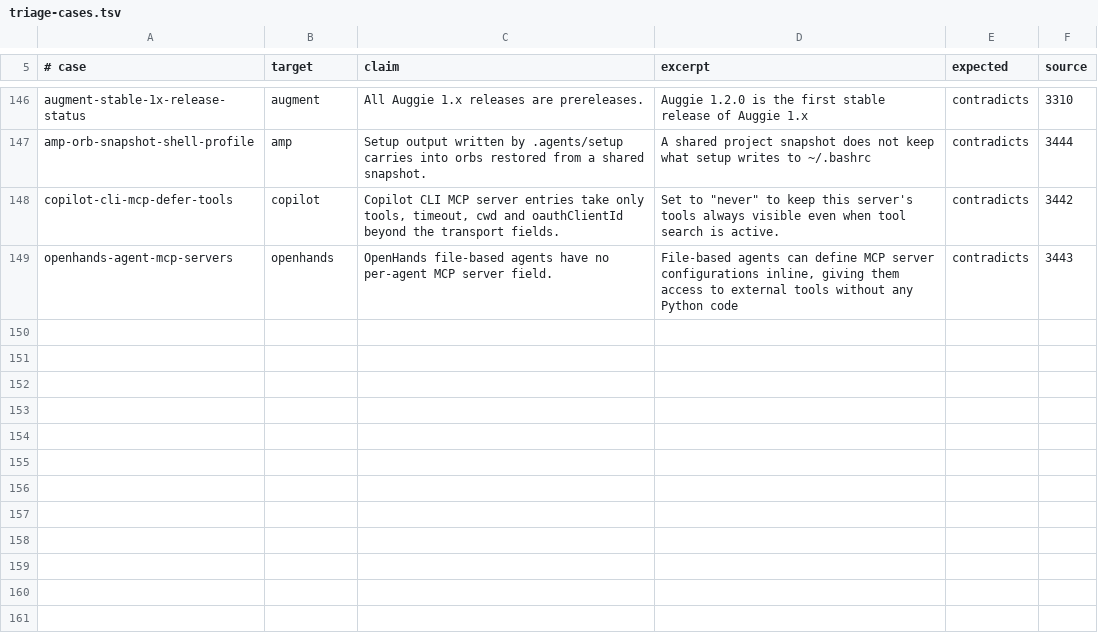
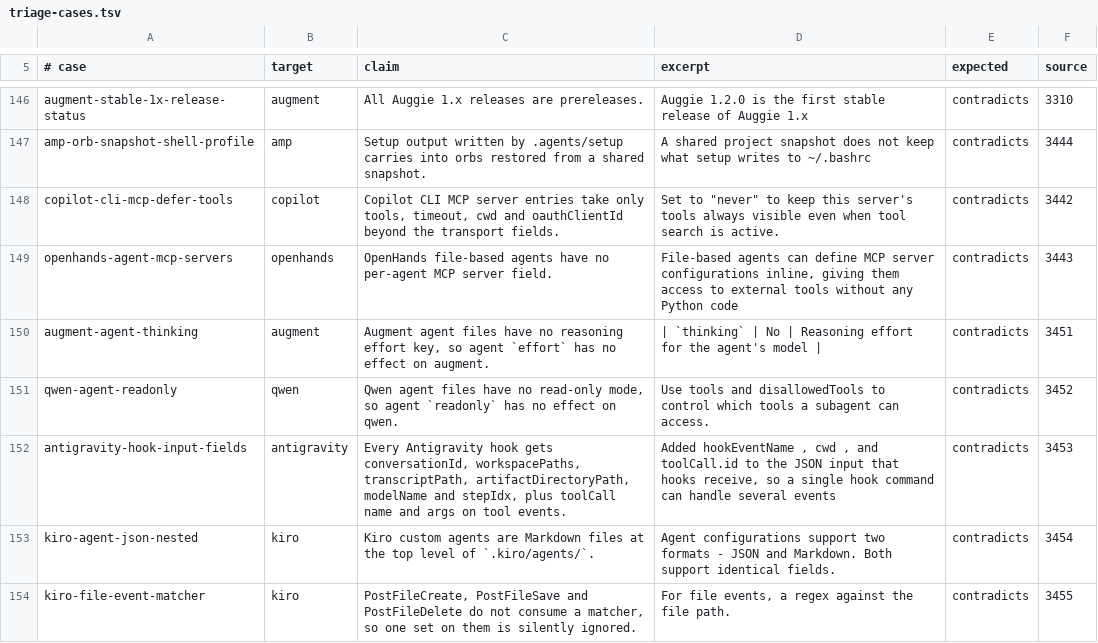
Before and after one commit to Chemaclass/agnostic-ai, a TSV file: scripts/target-audit/triage-cases.tsv, drawn as a sheet; only a part is shown, gaps mark what is left out; the diff names each change by its address in the sheet, - before the commit and + after, or states it on an @@ line.

```diff
--- a/scripts/target-audit/triage-cases.tsv
+++ b/scripts/target-audit/triage-cases.tsv
+row 150: augment-agent-thinking | augment | Augment agent files have no reasoning effort key, so agent `effort` has no effect on augment. | | `thinking` | No | Reasoning effort for the agent's model | | contradicts | 3451
+row 151: qwen-agent-readonly | qwen | Qwen agent files have no read-only mode, so agent `readonly` has no effect on qwen. | Use tools and disallowedTools to control which tools a subagent can access. | contradicts | 3452
+row 152: antigravity-hook-input-fields | antigravity | Every Antigravity hook gets conversationId, workspacePaths, transcriptPath, artifactDirectoryPath, modelName and stepIdx, plus toolCall name and args on tool events. | Added hookEventName , cwd , and toolCall.id to the JSON input that hooks receive, so a single hook command can handle several events | contradicts | 3453
+row 153: kiro-agent-json-nested | kiro | Kiro custom agents are Markdown files at the top level of `.kiro/agents/`. | Agent configurations support two formats - JSON and Markdown. Both support identical fields. | contradicts | 3454
+row 154: kiro-file-event-matcher | kiro | PostFileCreate, PostFileSave and PostFileDelete do not consume a matcher, so one set on them is silently ignored. | For file events, a regex against the file path. | contradicts | 3455
```
Also changed, not shown: scripts/target-audit/signals.tsv, scripts/target-audit/surface-cases.tsv, 2 other files.
